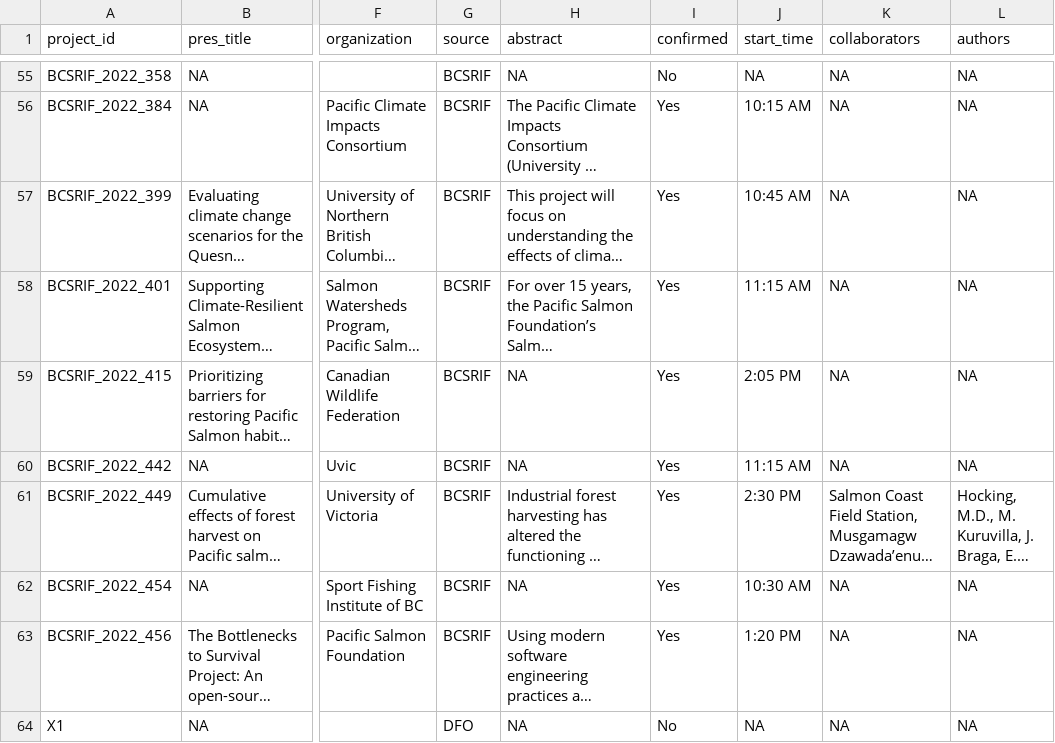
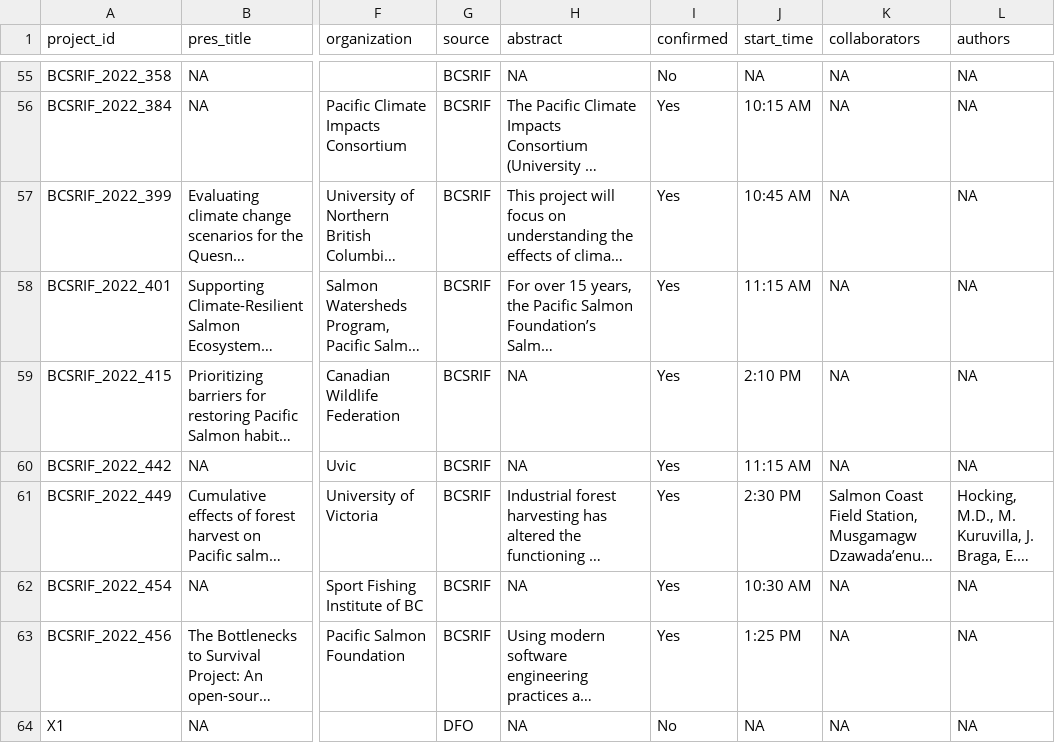
Before and after one commit to ennsjoe/salmon_science_wrap-up_series, a CSV file: data/presentation_info.csv, drawn as a sheet; only a part is shown, gaps mark what is left out; long unchanged cells end in …; the diff covers the shown part only; the diff names each change by its address in the sheet, - before the commit and + after, or states it on an @@ line.

Commit message:
Updated data/modelling session time, and Reid Williams abstract

```diff
--- a/data/presentation_info.csv
+++ b/data/presentation_info.csv
-J59 (start_time): 2:05 PM
+J59 (start_time): 2:10 PM
-J63 (start_time): 1:20 PM
+J63 (start_time): 1:25 PM
```
Also changed, not shown: 13 edited cells elsewhere in this file, 6 other files.
